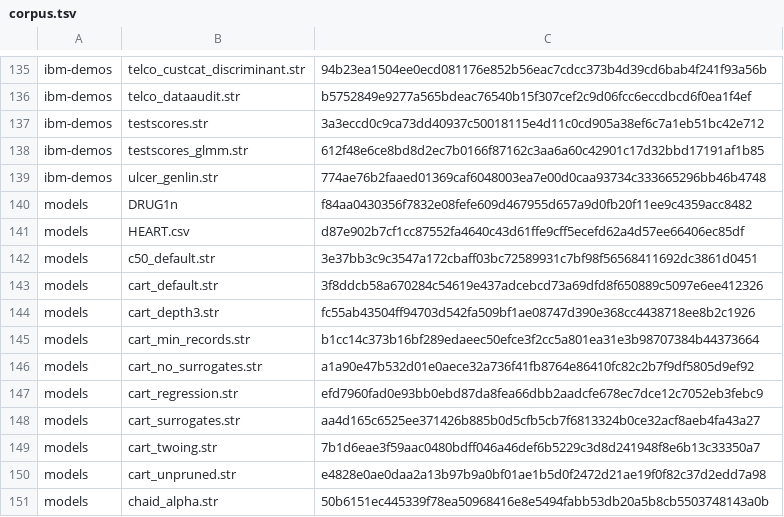
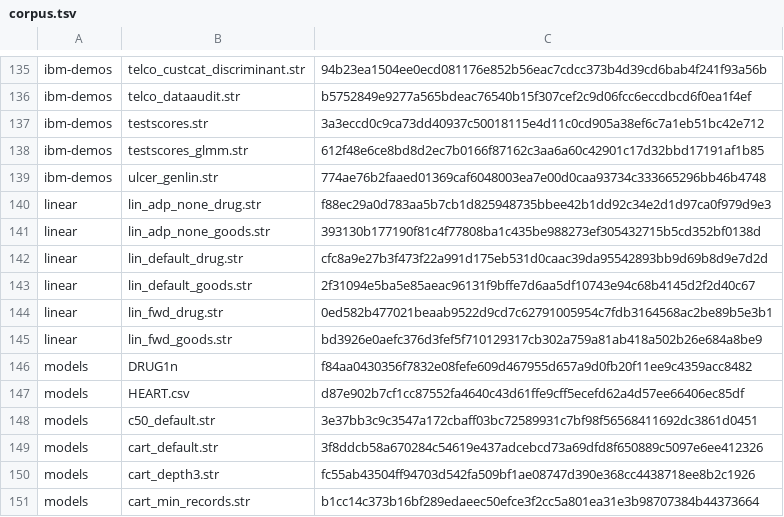
Before and after one commit to witold-andelie/data-mining-software, a TSV file: xtask/corpus.tsv, drawn as a sheet; only a part is shown, gaps mark what is left out; the shorter side is filled out with more unchanged rows; the diff names each change by its address in the sheet, - before the commit and + after, or states it on an @@ line.

```diff
--- a/xtask/corpus.tsv
+++ b/xtask/corpus.tsv
+row 140: linear | lin_adp_none_drug.str | f88ec29a0d783aa5b7cb1d825948735bbee42b1dd92c34e2d1d97ca0f979d9e3
+row 141: linear | lin_adp_none_goods.str | 393130b177190f81c4f77808ba1c435be988273ef305432715b5cd352bf0138d
+row 142: linear | lin_default_drug.str | cfc8a9e27b3f473f22a991d175eb531d0caac39da95542893bb9d69b8d9e7d2d
+row 143: linear | lin_default_goods.str | 2f31094e5ba5e85aeac96131f9bffe7d6aa5df10743e94c68b4145d2f2d40c67
+row 144: linear | lin_fwd_drug.str | 0ed582b477021beaab9522d9cd7c62791005954c7fdb3164568ac2be89b5e3b1
+row 145: linear | lin_fwd_goods.str | bd3926e0aefc376d3fef5f710129317cb302a759a81ab418a502b26e684a8be9
```
Also changed, not shown: 1 other file.
